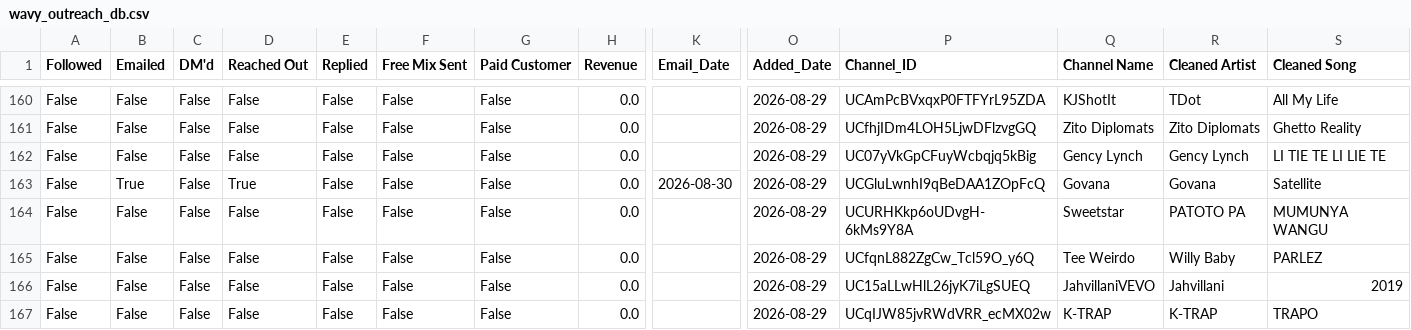
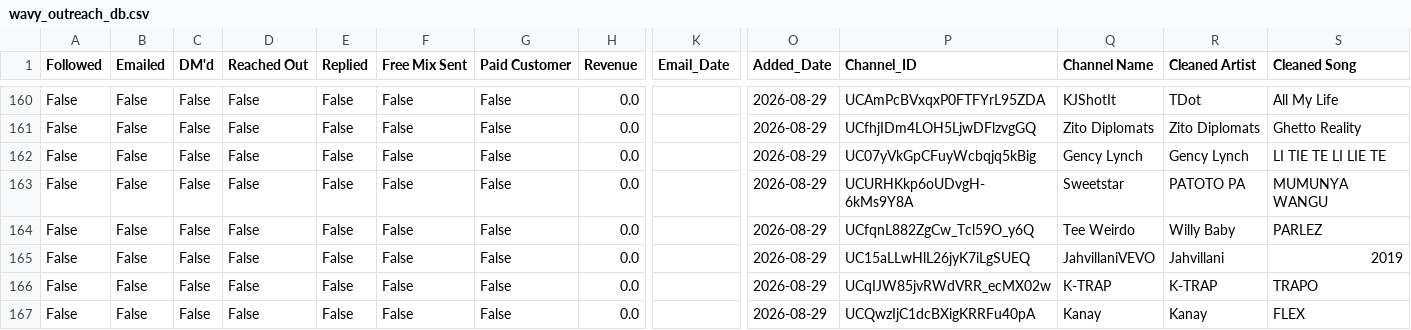
Before and after one commit to alexsamey95/wavyout, a CSV file: wavy_outreach_db.csv, drawn as a sheet; only a part is shown, gaps mark what is left out; the shorter side is filled out with more unchanged rows; rows hold the shown columns only; the diff names each change by its address in the sheet, - before the commit and + after, or states it on an @@ line.

Commit message:
wavy data: update wavy_outreach_db.csv

```diff
--- a/wavy_outreach_db.csv
+++ b/wavy_outreach_db.csv
-row 163: False | True | False | True | False | False | False | 0.0 | 2026-08-30 | 2026-08-29 | UCGluLwnhI9qBeDAA1ZOpFcQ | Govana | Govana | Satellite
```
